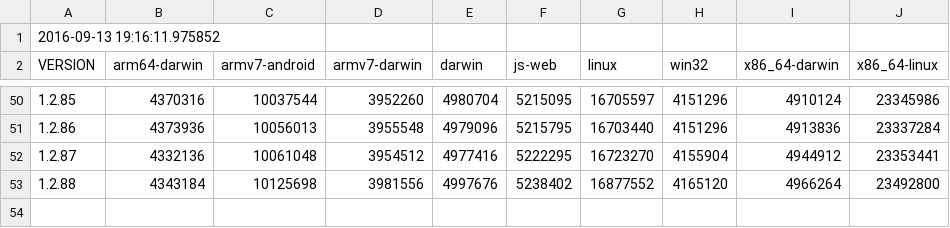
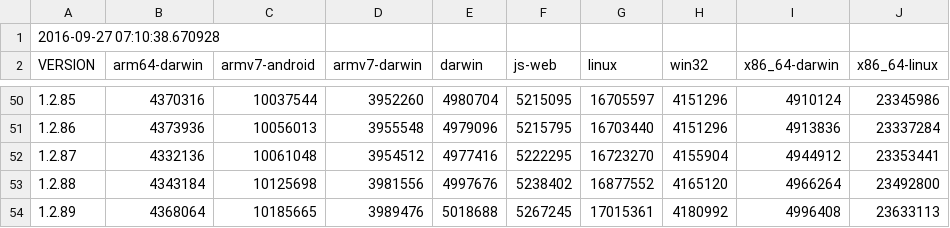
Before and after one commit to defold/build-size, a CSV file: report.csv, drawn as a sheet; only a part is shown, gaps mark what is left out.

Commit message:
Generated new size report and graph [skip ci]

```diff
--- a/report.csv
+++ b/report.csv
@@ -1,2 +1,2 @@
-2016-09-13 19:16:11.975852
+2016-09-27 07:10:38.670928
 VERSION,arm64-darwin,armv7-android,armv7-darwin,darwin,js-web,linux,win32,x86_64-darwin,x86_64-linux
@@ -53 +53,2 @@ VERSION,arm64-darwin,armv7-android,armv7-darwin,darwin,js-web,linux,win32,x86_64
 1.2.88,4343184,10125698,3981556,4997676,5238402,16877552,4165120,4966264,23492800
+1.2.89,4368064,10185665,3989476,5018688,5267245,17015361,4180992,4996408,23633113
```
Also changed, not shown: 1 other file.
